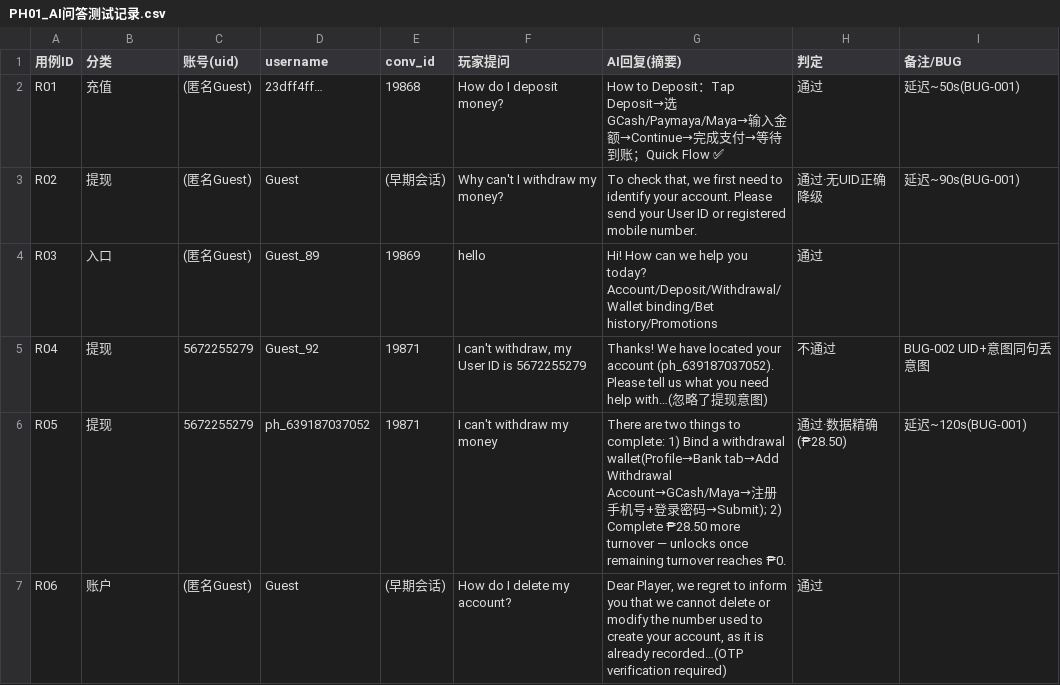
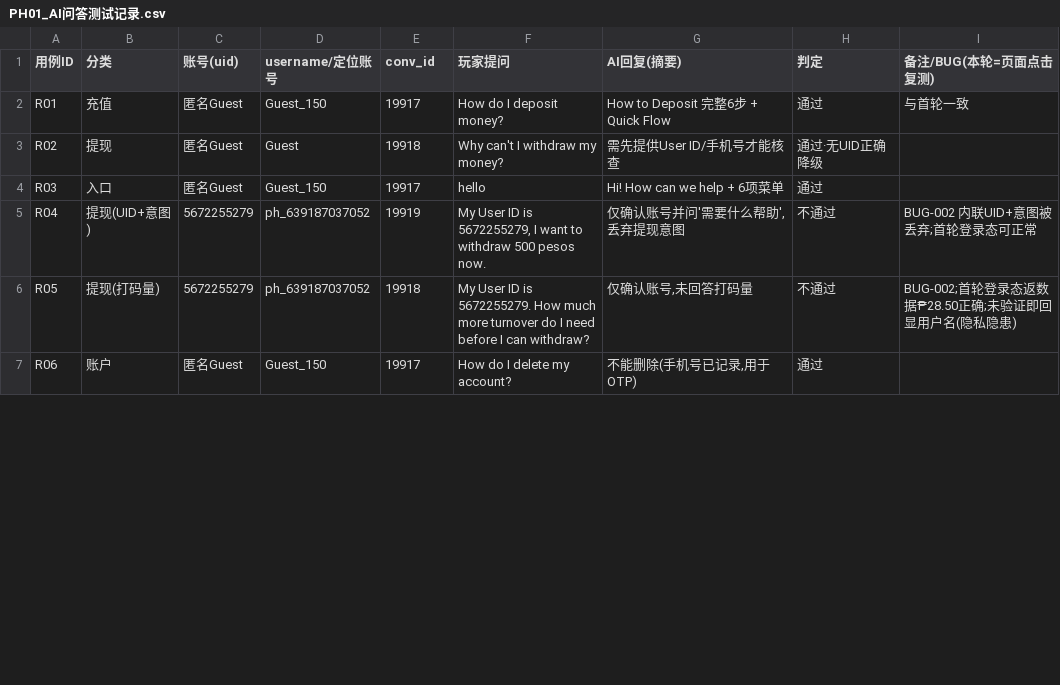
Before and after one commit to smith12138/html-pages, a CSV file: docs/AI客服/PH01_AI问答测试记录.csv, drawn as a sheet; only a part is shown; the diff covers the shown part only.

```diff
--- a/docs/AI客服/PH01_AI问答测试记录.csv
+++ b/docs/AI客服/PH01_AI问答测试记录.csv
@@ -1,7 +1,7 @@
-用例ID,分类,账号(uid),username,conv_id,玩家提问,AI回复(摘要),判定,备注/BUG
-R01,充值,(匿名Guest),23dff4ff…,19868,How do I deposit money?,How to Deposit：Tap Deposit→选GCash/Paymaya/Maya→输入金额→Continue→完成支付→等待到账；Quick Flow ✅,通过,延迟~50s(BUG-001)
-R02,提现,(匿名Guest),Guest,(早期会话),Why can't I withdraw my money?,"To check that, we first need to identify your account. Please send your User ID or registered mobile number.",通过·无UID正确降级,延迟~90s(BUG-001)
-R03,入口,(匿名Guest),Guest_89,19869,hello,Hi! How can we help you today? Account/Deposit/Withdrawal/Wallet binding/Bet history/Promotions,通过,
-R04,提现,5672255279,Guest_92,19871,"I can't withdraw, my User ID is 5672255279",Thanks! We have located your account (ph_639187037052). Please tell us what you need help with…(忽略了提现意图),不通过,BUG-002 UID+意图同句丢意图
-R05,提现,5672255279,ph_639187037052,19871,I can't withdraw my money,There are two things to complete: 1) Bind a withdrawal wallet(Profile→Bank tab→Add Withdrawal Account→GCash/Maya→注册手机号+登录密码→Submit); 2) Complete ₱28.50 more turnover — unlocks once remaining turnover reaches ₱0.,通过·数据精确(₱28.50),延迟~120s(BUG-001)
-R06,账户,(匿名Guest),Guest,(早期会话),How do I delete my account?,"Dear Player, we regret to inform you that we cannot delete or modify the number used to create your account, as it is already recorded…(OTP verification required)",通过,
+用例ID,分类,账号(uid),username/定位账号,conv_id,玩家提问,AI回复(摘要),判定,备注/BUG(本轮=页面点击复测)
+R01,充值,匿名Guest,Guest_150,19917,How do I deposit money?,How to Deposit 完整6步 + Quick Flow,通过,与首轮一致
+R02,提现,匿名Guest,Guest,19918,Why can't I withdraw my money?,需先提供User ID/手机号才能核查,通过·无UID正确降级,
+R03,入口,匿名Guest,Guest_150,19917,hello,Hi! How can we help + 6项菜单,通过,
+R04,提现(UID+意图),5672255279,ph_639187037052,19919,"My User ID is 5672255279, I want to withdraw 500 pesos now.","仅确认账号并问'需要什么帮助',丢弃提现意图",不通过,BUG-002 内联UID+意图被丢弃;首轮登录态可正常
+R05,提现(打码量),5672255279,ph_639187037052,19918,My User ID is 5672255279. How much more turnover do I need before I can withdraw?,"仅确认账号,未回答打码量",不通过,BUG-002;首轮登录态返数据₱28.50正确;未验证即回显用户名(隐私隐患)
+R06,账户,匿名Guest,Guest_150,19917,How do I delete my account?,"不能删除(手机号已记录,用于OTP)",通过,
```
Also changed, not shown: 119 edited cells elsewhere in this file, 9 other files.
